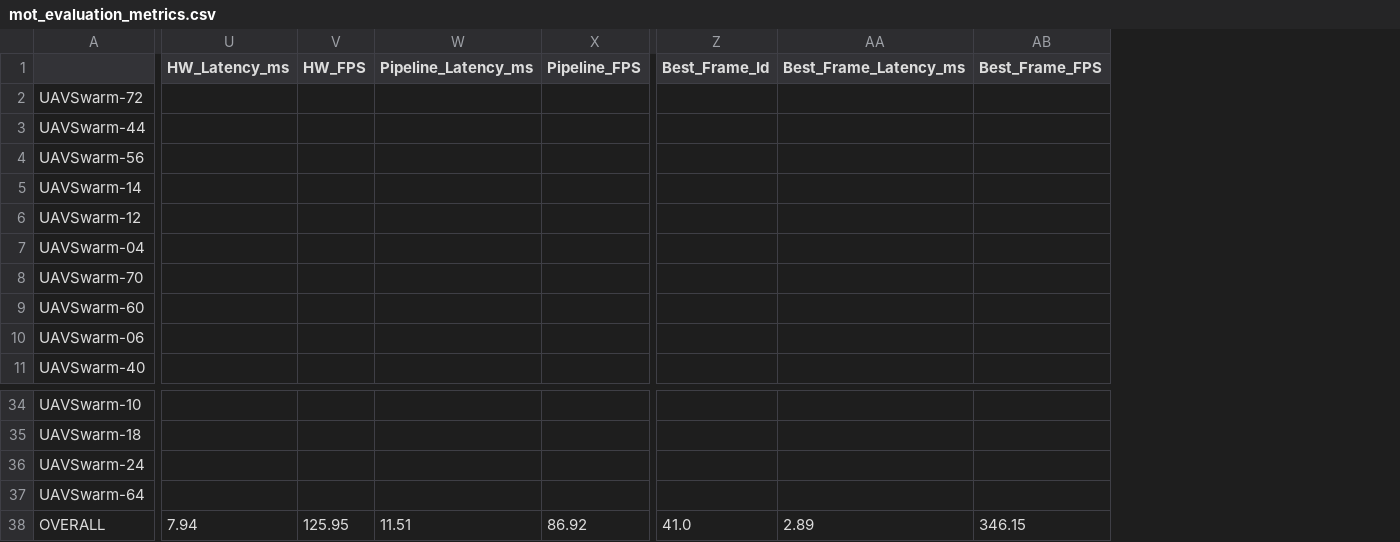
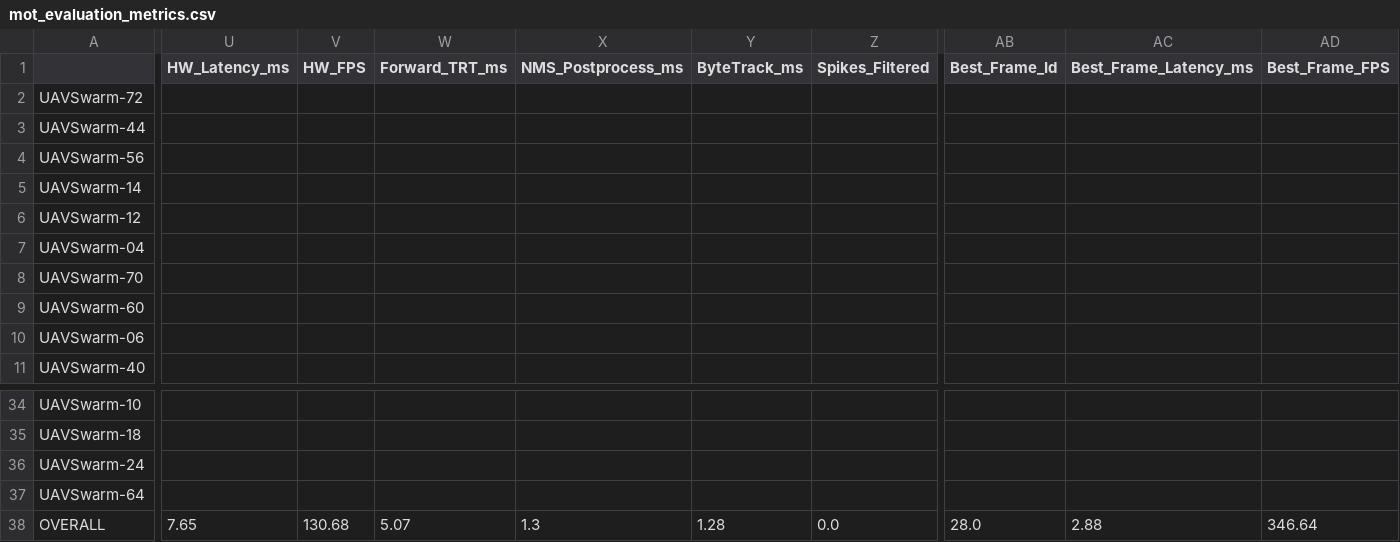
Before and after one commit to bnina-ayoub/AeroTrack, a CSV file: YOLOX_outputs/aerotrack_bytetrack_early_exit_iou/mot_evaluation_metrics.csv, drawn as a sheet; only a part is shown, gaps mark what is left out; removed rows and columns are numbered as before the commit, all else as after; the diff covers the shown part only; the diff names each change by its address in the sheet, - before the commit and + after, or states it on an @@ line.

```diff
--- a/YOLOX_outputs/aerotrack_bytetrack_early_exit_iou/mot_evaluation_metrics.csv
+++ b/YOLOX_outputs/aerotrack_bytetrack_early_exit_iou/mot_evaluation_metrics.csv
-column W (Pipeline_Latency_ms), row 38: 11.51
-column X (Pipeline_FPS), row 38: 86.92
+column W (Forward_TRT_ms), row 38: 5.07
+column X (NMS_Postprocess_ms), row 38: 1.3
+column Y (ByteTrack_ms), row 38: 1.28
+column Z (Spikes_Filtered), row 38: 0.0
-U38 (HW_Latency_ms): 7.94
+U38 (HW_Latency_ms): 7.65
-V38 (HW_FPS): 125.95
+V38 (HW_FPS): 130.68
-AB38 (Best_Frame_Id): 41.0
+AB38 (Best_Frame_Id): 28.0
-AC38 (Best_Frame_Latency_ms): 2.89
+AC38 (Best_Frame_Latency_ms): 2.88
-AD38 (Best_Frame_FPS): 346.15
+AD38 (Best_Frame_FPS): 346.64
```
Also changed, not shown: 9 edited cells elsewhere in this file, YOLOX_outputs/aerotrack_bytetrack_baseline_iou/mot_evaluation_metrics.csv, YOLOX_outputs/aerotrack_bytetrack_baseline_nwd/mot_evaluation_metrics.csv, 10 other files.
